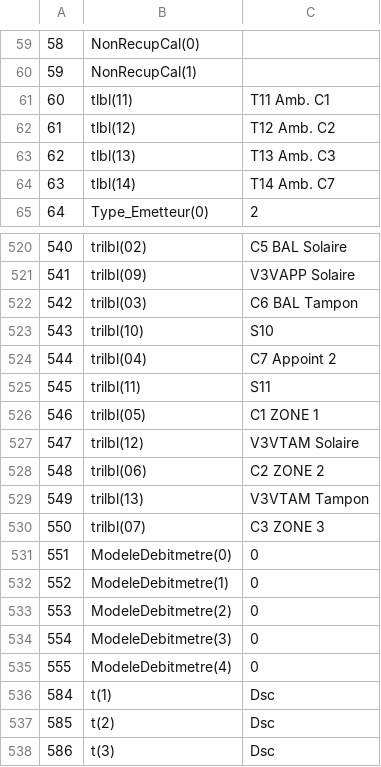
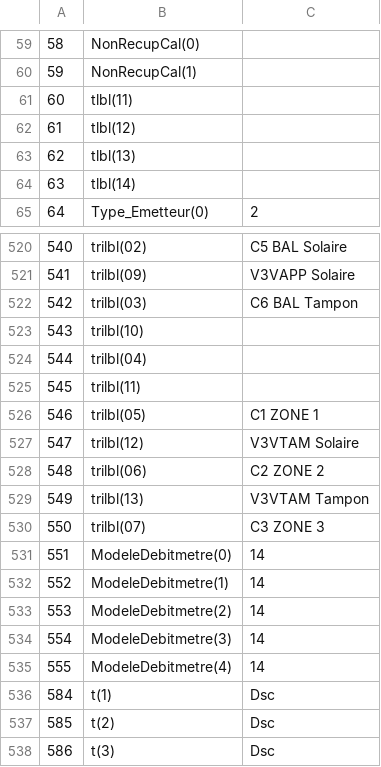
Before and after one commit to freddy73110/Solisart_SAV, a CSV file: sav/static/sav/fichier/config_default.csv, drawn as a sheet; only a part is shown, gaps mark what is left out.

```diff
--- a/sav/static/sav/fichier/config_default.csv
+++ b/sav/static/sav/fichier/config_default.csv
@@ -60,6 +60,6 @@
 59;NonRecupCal(1);
-60;tlbl(11);T11 Amb. C1
-61;tlbl(12);T12 Amb. C2
-62;tlbl(13);T13 Amb. C3
-63;tlbl(14);T14 Amb. C7
+60;tlbl(11);
+61;tlbl(12);
+62;tlbl(13);
+63;tlbl(14);
 64;Type_Emetteur(0);2
@@ -522,5 +522,5 @@
 542;trilbl(03);C6 BAL Tampon
-543;trilbl(10);S10
-544;trilbl(04);C7 Appoint 2
-545;trilbl(11);S11
+543;trilbl(10);
+544;trilbl(04);
+545;trilbl(11);
 546;trilbl(05);C1 ZONE 1
@@ -530,7 +530,7 @@
 550;trilbl(07);C3 ZONE 3
-551;ModeleDebitmetre(0);0
-552;ModeleDebitmetre(1);0
-553;ModeleDebitmetre(2);0
-554;ModeleDebitmetre(3);0
-555;ModeleDebitmetre(4);0
+551;ModeleDebitmetre(0);14
+552;ModeleDebitmetre(1);14
+553;ModeleDebitmetre(2);14
+554;ModeleDebitmetre(3);14
+555;ModeleDebitmetre(4);14
 584;t(1);Dsc
```
Also changed, not shown: 4 other files.
